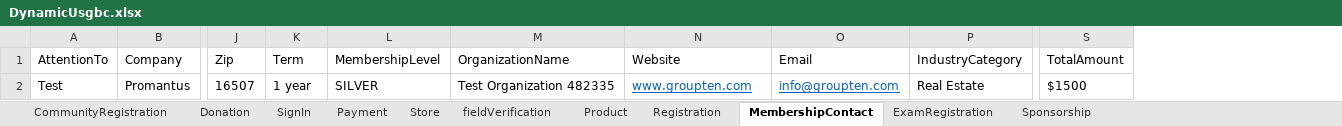
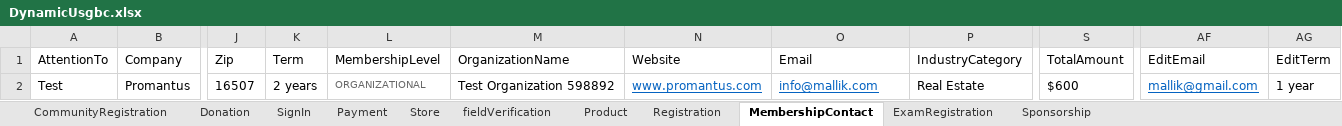
Before and after one commit to nmgupta60/NewDynamic, an Excel workbook: DynamicUsgbc.xlsx, sheet MembershipContact, drawn as a sheet; only a part is shown, gaps mark what is left out; values as stored, in another font and other column widths than the file's, no borders; the diff names each change by its address in the sheet, - before the commit and + after, or states it on an @@ line.

```diff
--- a/DynamicUsgbc.xlsx (sheet MembershipContact)
+++ b/DynamicUsgbc.xlsx (sheet MembershipContact)
+column AF (EditEmail), row 2: mallik@gmail.com
+column AG (EditTerm), row 2: 1 year
-K2 (Term): 1 year
+K2 (Term): 2 years
-L2 (MembershipLevel): SILVER
+L2 (MembershipLevel): ORGANIZATIONAL
-L2 text colour: black
+L2 text colour: #666666, text size: smaller
-M2 (OrganizationName): Test Organization 482335
+M2 (OrganizationName): Test Organization 598892
-N2 (Website): www.groupten.com
+N2 (Website): www.promantus.com
-O2 (Email): info@groupten.com
+O2 (Email): info@mallik.com
-S2 (TotalAmount): $1500
+S2 (TotalAmount): $600
```
Also changed, not shown: sheet SignIn, 24 other files.
